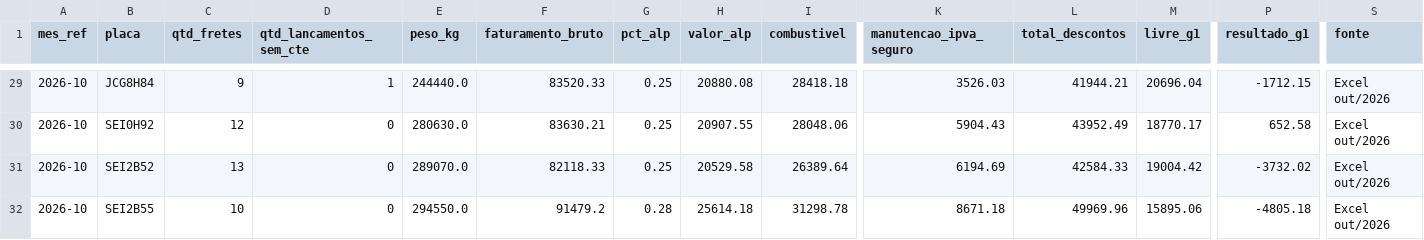
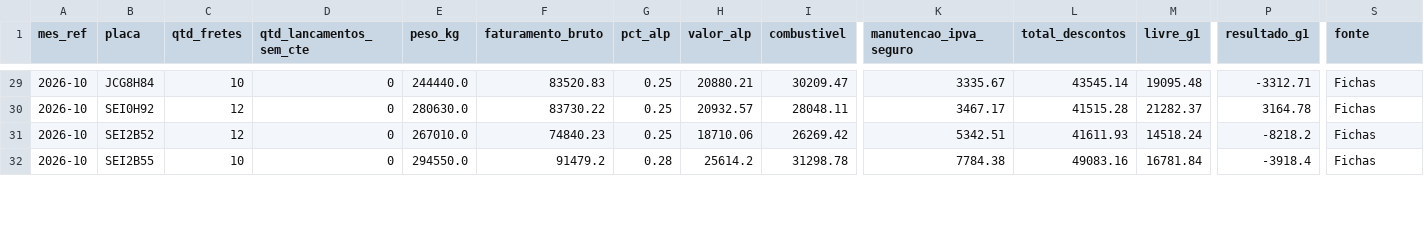
Before and after one commit to leonardokusma/DashBoarMeetinAlp, a CSV file: Dados/Base de Dados/resumo_mes_placa.csv, drawn as a sheet; only a part is shown, gaps mark what is left out; the diff covers the shown part only; the diff names each change by its address in the sheet, - before the commit and + after, or states it on an @@ line.

```diff
--- a/Dados/Base de Dados/resumo_mes_placa.csv
+++ b/Dados/Base de Dados/resumo_mes_placa.csv
-C29 (qtd_fretes): 9
+C29 (qtd_fretes): 10
-D29 (qtd_lancamentos_sem_cte): 1
+D29 (qtd_lancamentos_sem_cte): 0
-F29 (faturamento_bruto): 83520.33
+F29 (faturamento_bruto): 83520.83
-H29 (valor_alp): 20880.08
+H29 (valor_alp): 20880.21
-I29 (combustivel): 28418.18
+I29 (combustivel): 30209.47
-K29 (manutencao_ipva_seguro): 3526.03
+K29 (manutencao_ipva_seguro): 3335.67
-L29 (total_descontos): 41944.21
+L29 (total_descontos): 43545.14
-M29 (livre_g1): 20696.04
+M29 (livre_g1): 19095.48
-P29 (resultado_g1): -1712.15
+P29 (resultado_g1): -3312.71
-S29:S32 (fonte): Excel out/2026
+S29:S32 (fonte): Fichas
-F30 (faturamento_bruto): 83630.21
+F30 (faturamento_bruto): 83730.22
-H30 (valor_alp): 20907.55
+H30 (valor_alp): 20932.57
-I30 (combustivel): 28048.06
+I30 (combustivel): 28048.11
-K30 (manutencao_ipva_seguro): 5904.43
+K30 (manutencao_ipva_seguro): 3467.17
-L30 (total_descontos): 43952.49
+L30 (total_descontos): 41515.28
-M30 (livre_g1): 18770.17
+M30 (livre_g1): 21282.37
-P30 (resultado_g1): 652.58
+P30 (resultado_g1): 3164.78
-C31 (qtd_fretes): 13
+C31 (qtd_fretes): 12
-E31 (peso_kg): 289070.0
+E31 (peso_kg): 267010.0
-F31 (faturamento_bruto): 82118.33
+F31 (faturamento_bruto): 74840.23
-H31 (valor_alp): 20529.58
+H31 (valor_alp): 18710.06
-I31 (combustivel): 26389.64
+I31 (combustivel): 26269.42
-K31 (manutencao_ipva_seguro): 6194.69
+K31 (manutencao_ipva_seguro): 5342.51
-L31 (total_descontos): 42584.33
+L31 (total_descontos): 41611.93
-M31 (livre_g1): 19004.42
+M31 (livre_g1): 14518.24
-P31 (resultado_g1): -3732.02
+P31 (resultado_g1): -8218.2
-H32 (valor_alp): 25614.18
+H32 (valor_alp): 25614.2
-K32 (manutencao_ipva_seguro): 8671.18
+K32 (manutencao_ipva_seguro): 7784.38
-L32 (total_descontos): 49969.96
+L32 (total_descontos): 49083.16
-M32 (livre_g1): 15895.06
+M32 (livre_g1): 16781.84
-P32 (resultado_g1): -4805.18
+P32 (resultado_g1): -3918.4
```
Also changed, not shown: 37 edited cells elsewhere in this file, Dados/Base de Dados/conferencia.csv, Dados/Base de Dados/fretes.csv, 22 other files.
